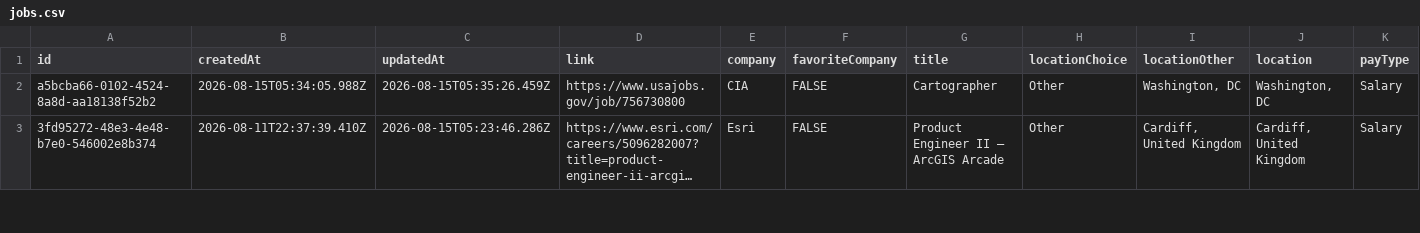
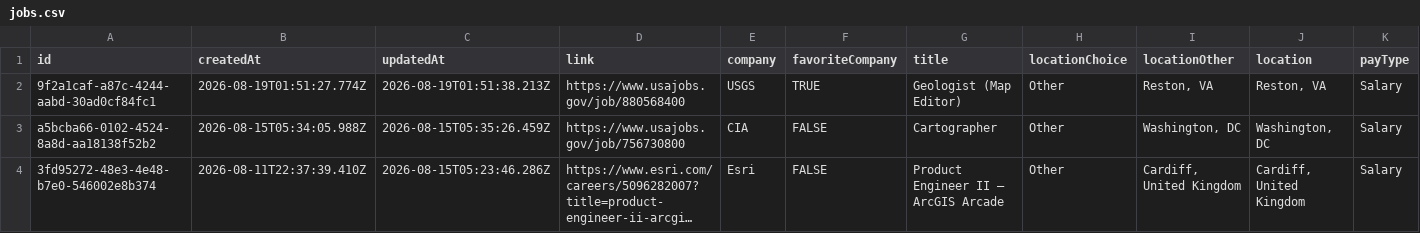
Before and after one commit to geo-theo/job-application-tracker, a CSV file: db/jobs.csv, drawn as a sheet; only a part is shown; long unchanged cells end in …; rows hold the shown columns only; the diff names each change by its address in the sheet, - before the commit and + after, or states it on an @@ line.

```diff
--- a/db/jobs.csv
+++ b/db/jobs.csv
+row 2: 9f2a1caf-a87c-4244-aabd-30ad0cf84fc1 | 2026-08-19T01:51:27.774Z | 2026-08-19T01:51:38.213Z | https://www.usajobs.gov/job/880568400 | USGS | TRUE | Geologist (Map Editor) | Other | Reston, VA | Reston, VA | Salary
```
Also changed, not shown: 5 other files.
